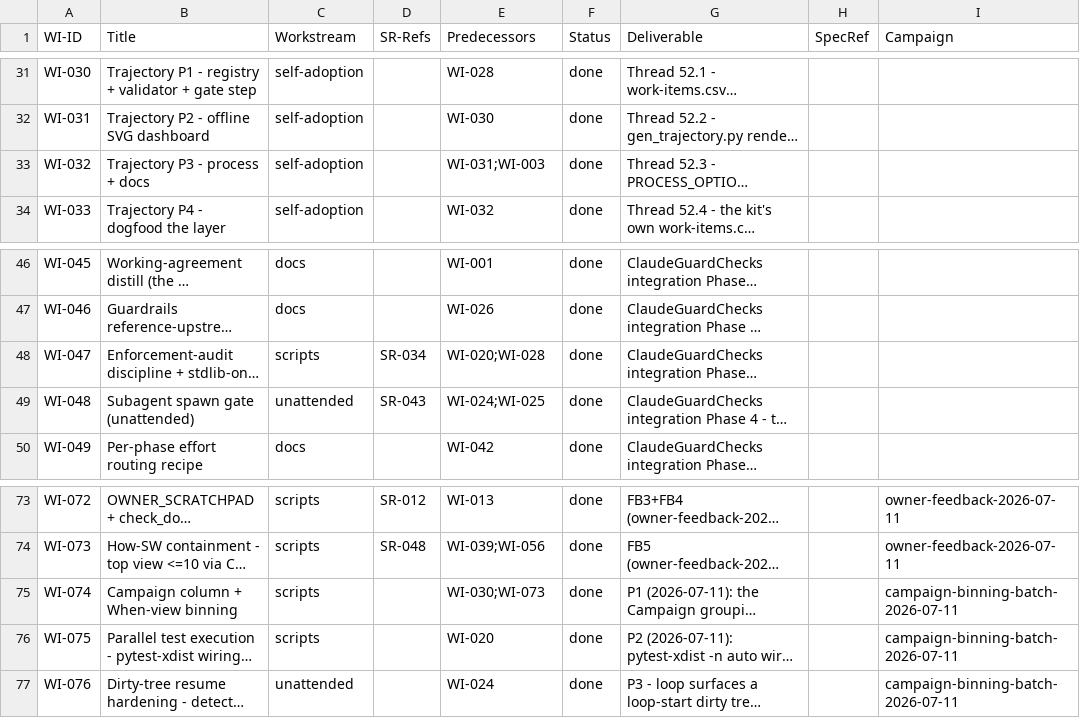
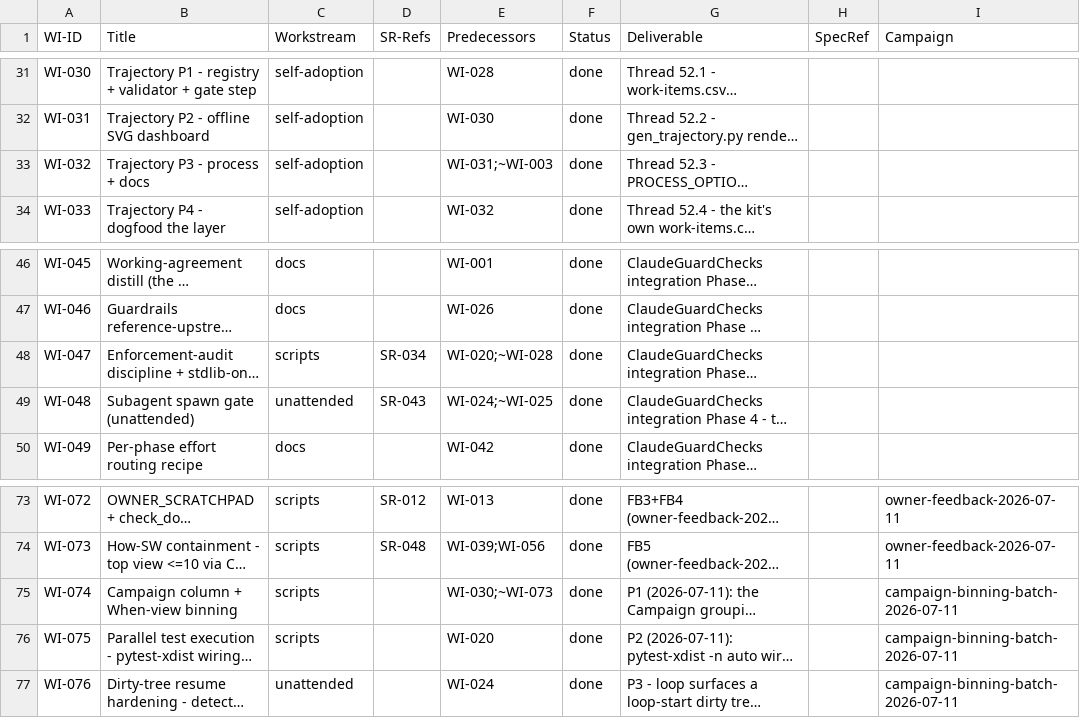
Before and after one commit to diytechy/ai-template, a CSV file: docs/requirements/work-items.csv, drawn as a sheet; only a part is shown, gaps mark what is left out; long unchanged cells end in …; the diff names each change by its address in the sheet, - before the commit and + after, or states it on an @@ line.

```diff
--- a/docs/requirements/work-items.csv
+++ b/docs/requirements/work-items.csv
-E33 (Predecessors): WI-031;WI-003
+E33 (Predecessors): WI-031;~WI-003
-E48 (Predecessors): WI-020;WI-028
+E48 (Predecessors): WI-020;~WI-028
-E49 (Predecessors): WI-024;WI-025
+E49 (Predecessors): WI-024;~WI-025
-E75 (Predecessors): WI-030;WI-073
+E75 (Predecessors): WI-030;~WI-073
```
Also changed, not shown: 3 other files.
